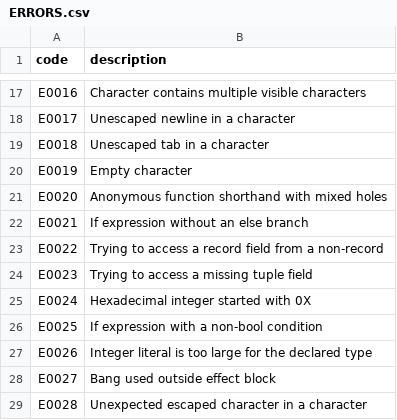
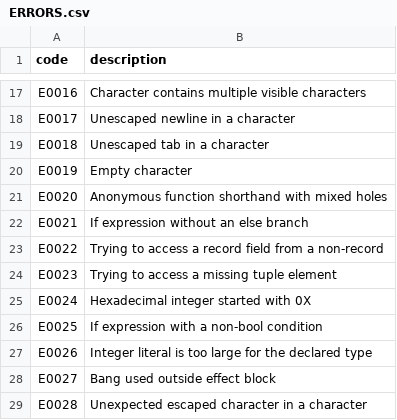
Before and after one commit to cara-lang/compiler, a CSV file: ERRORS.csv, drawn as a sheet; only a part is shown, gaps mark what is left out.

Commit message:
tuple-* errors: correct error code

```diff
--- a/ERRORS.csv
+++ b/ERRORS.csv
@@ -23,3 +23,3 @@ E0021,If expression without an else branch
 E0022,Trying to access a record field from a non-record
-E0023,Trying to access a missing tuple field
+E0023,Trying to access a missing tuple element
 E0024,Hexadecimal integer started with 0X
```
Also changed, not shown: 9 other files.
